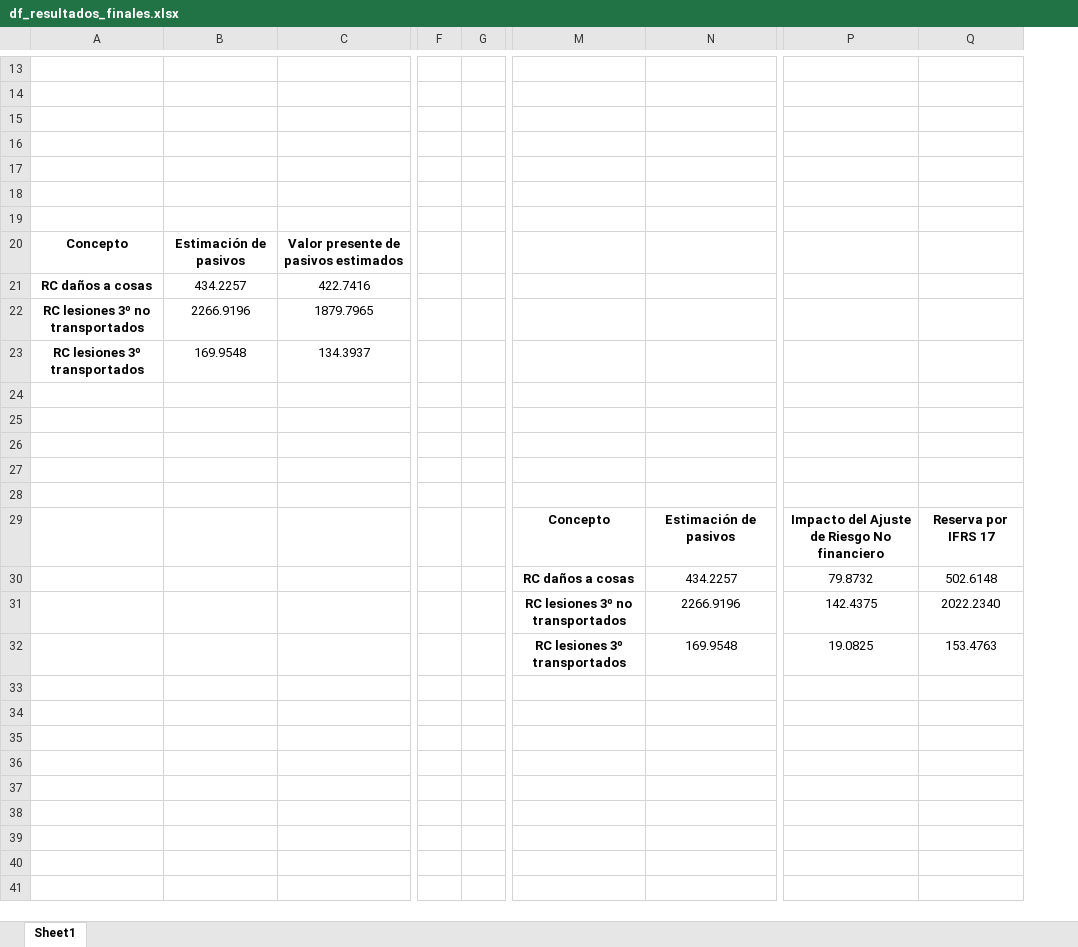
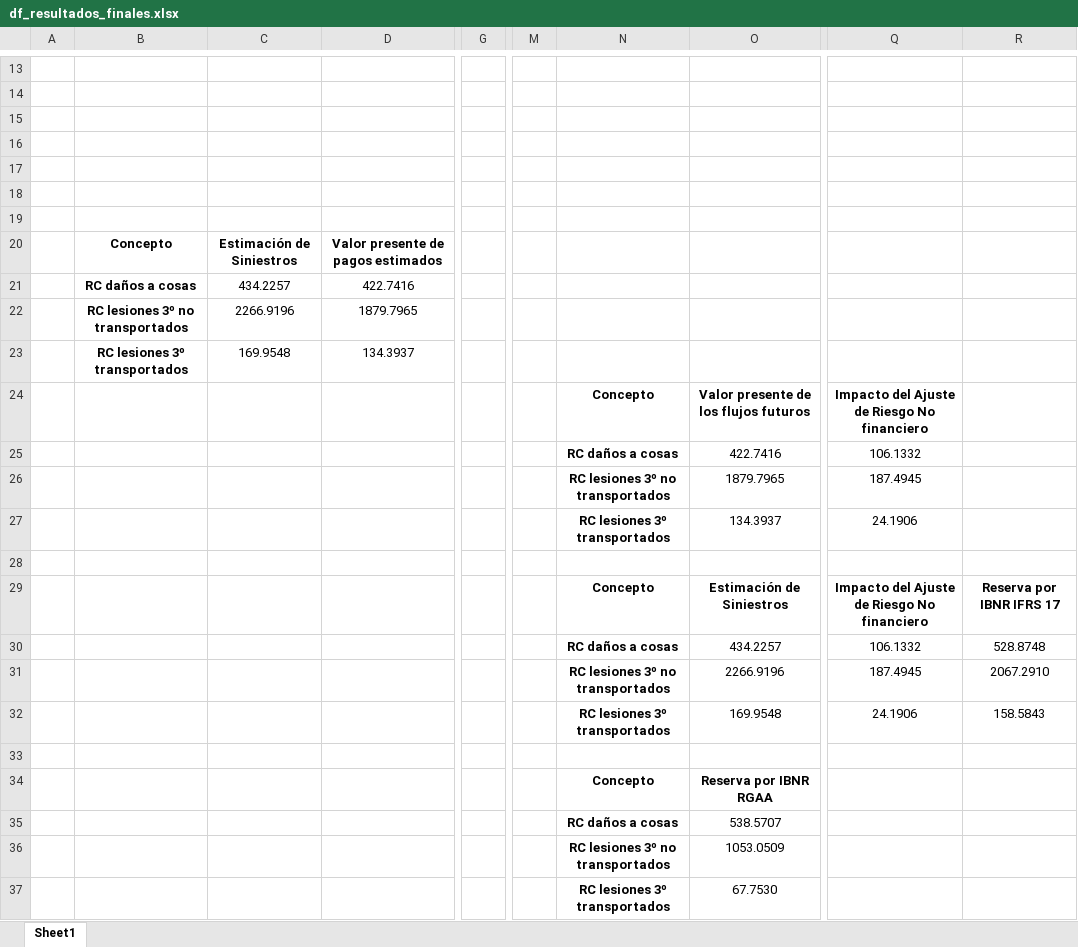
Before and after one commit to AlexDBurs/IBNR-NIIF-17, an Excel workbook: Resultados/df_resultados_finales.xlsx, sheet Sheet1, drawn as a sheet; only a part is shown, gaps mark what is left out; values as stored, in another font and other column widths than the file's, no borders; removed rows and columns are numbered as before the commit, all else as after; rows hold the shown columns only; the diff covers the shown part only; the diff names each change by its address in the sheet, - before the commit and + after, or states it on an @@ line.

```diff
--- a/Resultados/df_resultados_finales.xlsx (sheet Sheet1)
+++ b/Resultados/df_resultados_finales.xlsx (sheet Sheet1)
+column A, empty
-column F, empty
-column G, empty
+column G, empty
+column M, empty
-column P, rows 29-32: Impacto del Ajuste de Riesgo No financiero | 79.8732 | 142.4375 | 19.0825
-column Q, rows 29-32: Reserva por IFRS 17 | 502.6148 | 2022.2340 | 153.4763
+column Q, rows 29-32: Impacto del Ajuste de Riesgo No financiero | 106.1332 | 187.4945 | 24.1906
+column R, rows 29-32: Reserva por IBNR IFRS 17 | 528.8748 | 2067.2910 | 158.5843
-C20: Estimación de pasivos
+C20: Estimación de Siniestros
-D20: Valor presente de pasivos estimados
+D20: Valor presente de pagos estimados
+row 24:  |  |  |  |  |  | Concepto | Valor presente de los flujos futuros | Impacto del Ajuste de Riesgo No financiero
+row 25:  |  |  |  |  |  | RC daños a cosas | 422.7416 | 106.1332
+row 26:  |  |  |  |  |  | RC lesiones 3º no transportados | 1879.7965 | 187.4945
+row 27:  |  |  |  |  |  | RC lesiones 3º transportados | 134.3937 | 24.1906
-row 25: (empty)
-row 26: (empty)
-row 27: (empty)
-row 28: (empty)
-O29: Estimación de pasivos
+O29: Estimación de Siniestros
+row 33: (empty)
+row 34:  |  |  |  |  |  | Concepto | Reserva por IBNR RGAA
+row 35:  |  |  |  |  |  | RC daños a cosas | 538.5707
+row 36:  |  |  |  |  |  | RC lesiones 3º no transportados | 1053.0509
+row 37:  |  |  |  |  |  | RC lesiones 3º transportados | 67.7530
```
Also changed, not shown: 4 edited cells elsewhere in this sheet, formulas that keep their value, Analisis extrapolación.xlsx, var_tvar_ifrs17_0.xlsx, 3 other files.
